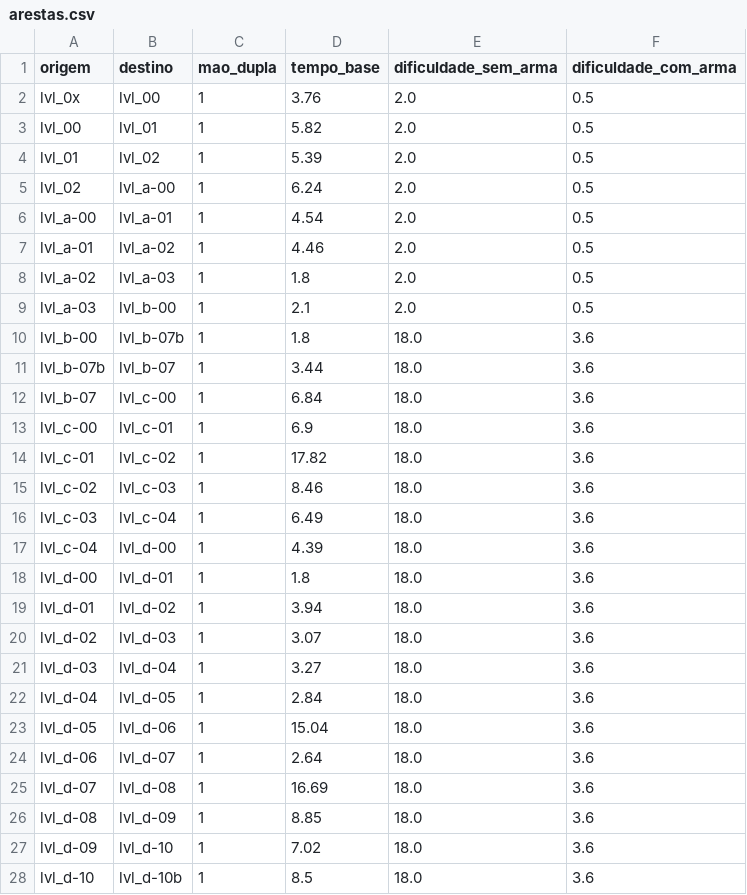
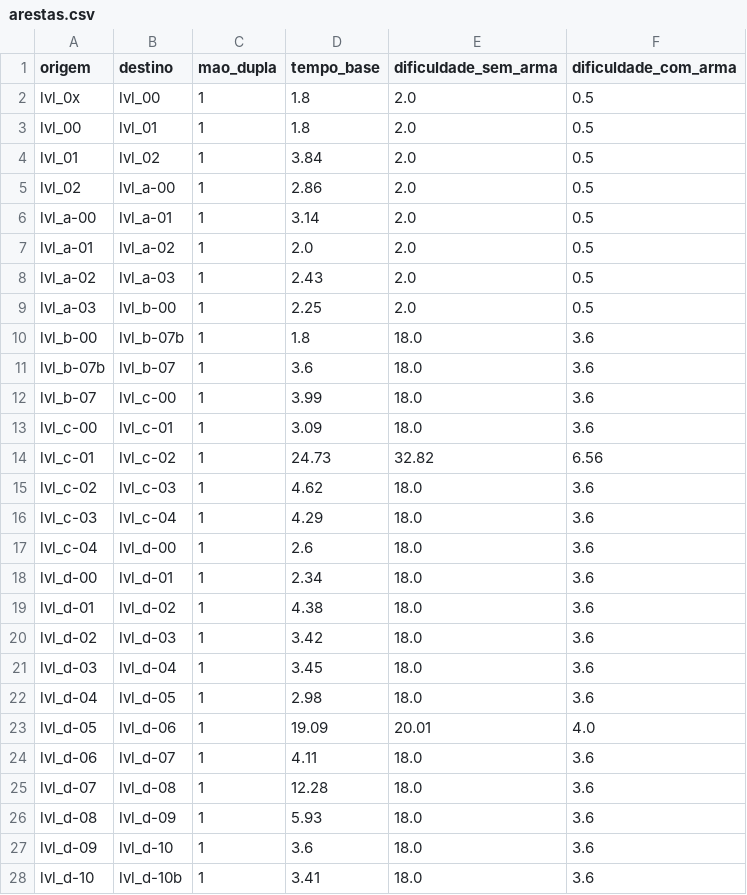
Before and after one commit to KairoHenrique/StratGraph, a CSV file: datasets/celeste/9_core/arestas.csv, drawn as a sheet; only a part is shown; the diff covers the shown part only.

```diff
--- a/datasets/celeste/9_core/arestas.csv
+++ b/datasets/celeste/9_core/arestas.csv
@@ -1,28 +1,28 @@
 origem,destino,mao_dupla,tempo_base,dificuldade_sem_arma,dificuldade_com_arma
-lvl_0x,lvl_00,1,3.76,2.0,0.5
-lvl_00,lvl_01,1,5.82,2.0,0.5
-lvl_01,lvl_02,1,5.39,2.0,0.5
-lvl_02,lvl_a-00,1,6.24,2.0,0.5
-lvl_a-00,lvl_a-01,1,4.54,2.0,0.5
-lvl_a-01,lvl_a-02,1,4.46,2.0,0.5
-lvl_a-02,lvl_a-03,1,1.8,2.0,0.5
-lvl_a-03,lvl_b-00,1,2.1,2.0,0.5
+lvl_0x,lvl_00,1,1.8,2.0,0.5
+lvl_00,lvl_01,1,1.8,2.0,0.5
+lvl_01,lvl_02,1,3.84,2.0,0.5
+lvl_02,lvl_a-00,1,2.86,2.0,0.5
+lvl_a-00,lvl_a-01,1,3.14,2.0,0.5
+lvl_a-01,lvl_a-02,1,2.0,2.0,0.5
+lvl_a-02,lvl_a-03,1,2.43,2.0,0.5
+lvl_a-03,lvl_b-00,1,2.25,2.0,0.5
 lvl_b-00,lvl_b-07b,1,1.8,18.0,3.6
-lvl_b-07b,lvl_b-07,1,3.44,18.0,3.6
-lvl_b-07,lvl_c-00,1,6.84,18.0,3.6
-lvl_c-00,lvl_c-01,1,6.9,18.0,3.6
-lvl_c-01,lvl_c-02,1,17.82,18.0,3.6
-lvl_c-02,lvl_c-03,1,8.46,18.0,3.6
-lvl_c-03,lvl_c-04,1,6.49,18.0,3.6
-lvl_c-04,lvl_d-00,1,4.39,18.0,3.6
-lvl_d-00,lvl_d-01,1,1.8,18.0,3.6
-lvl_d-01,lvl_d-02,1,3.94,18.0,3.6
-lvl_d-02,lvl_d-03,1,3.07,18.0,3.6
-lvl_d-03,lvl_d-04,1,3.27,18.0,3.6
-lvl_d-04,lvl_d-05,1,2.84,18.0,3.6
-lvl_d-05,lvl_d-06,1,15.04,18.0,3.6
-lvl_d-06,lvl_d-07,1,2.64,18.0,3.6
-lvl_d-07,lvl_d-08,1,16.69,18.0,3.6
-lvl_d-08,lvl_d-09,1,8.85,18.0,3.6
-lvl_d-09,lvl_d-10,1,7.02,18.0,3.6
-lvl_d-10,lvl_d-10b,1,8.5,18.0,3.6
+lvl_b-07b,lvl_b-07,1,3.6,18.0,3.6
+lvl_b-07,lvl_c-00,1,3.99,18.0,3.6
+lvl_c-00,lvl_c-01,1,3.09,18.0,3.6
+lvl_c-01,lvl_c-02,1,24.73,32.82,6.56
+lvl_c-02,lvl_c-03,1,4.62,18.0,3.6
+lvl_c-03,lvl_c-04,1,4.29,18.0,3.6
+lvl_c-04,lvl_d-00,1,2.6,18.0,3.6
+lvl_d-00,lvl_d-01,1,2.34,18.0,3.6
+lvl_d-01,lvl_d-02,1,4.38,18.0,3.6
+lvl_d-02,lvl_d-03,1,3.42,18.0,3.6
+lvl_d-03,lvl_d-04,1,3.45,18.0,3.6
+lvl_d-04,lvl_d-05,1,2.98,18.0,3.6
+lvl_d-05,lvl_d-06,1,19.09,20.01,4.0
+lvl_d-06,lvl_d-07,1,4.11,18.0,3.6
+lvl_d-07,lvl_d-08,1,12.28,18.0,3.6
+lvl_d-08,lvl_d-09,1,5.93,18.0,3.6
+lvl_d-09,lvl_d-10,1,3.6,18.0,3.6
+lvl_d-10,lvl_d-10b,1,3.41,18.0,3.6
```
Also changed, not shown: 15 edited cells elsewhere in this file, datasets/celeste/2_old_site/arestas.csv, datasets/celeste/3_celestial_resort/arestas.csv, 23 other files.
